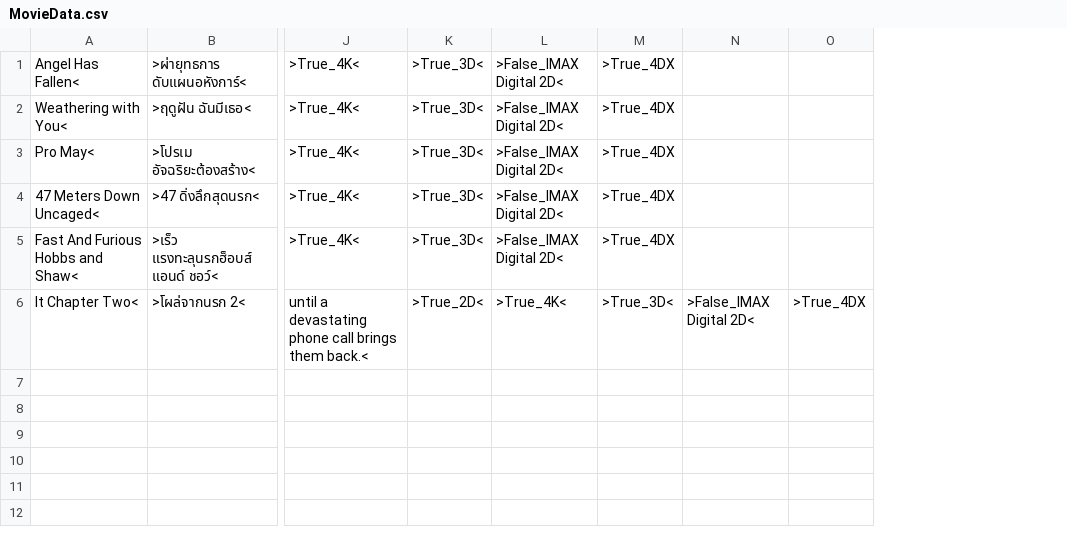
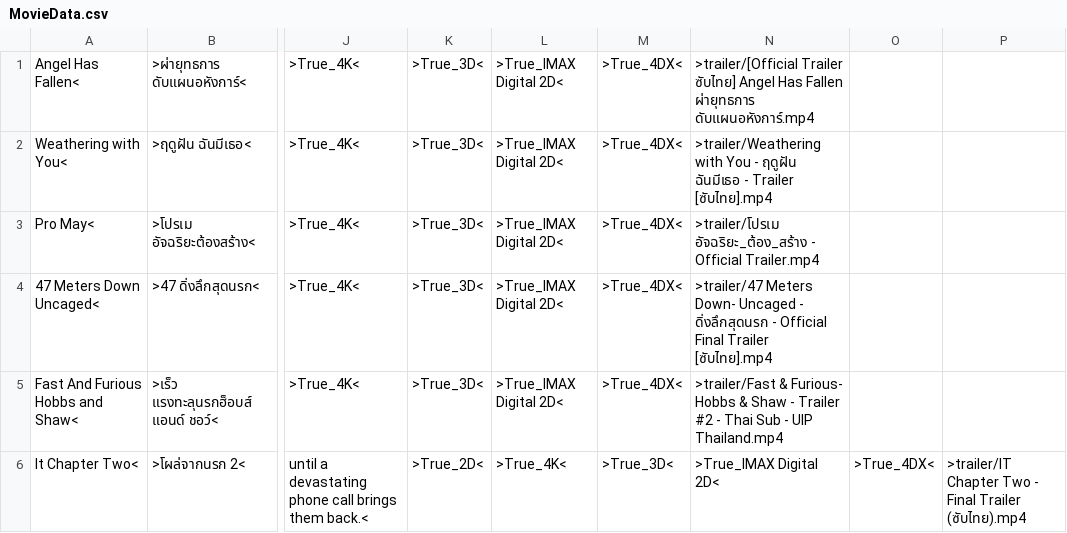
Before and after one commit to tintin3274/Movie-Ticket-Booking-Application, a CSV file: csvData/MovieData.csv, drawn as a sheet; only a part is shown, gaps mark what is left out; removed rows and columns are numbered as before the commit, all else as after; the diff names each change by its address in the sheet, - before the commit and + after, or states it on an @@ line.

Commit message:
Decorate UI. Add movie trailer on the theater round selection page. Ticket add reference number and QRCode ticket booking information. The program can cancel booking seat.

```diff
--- a/csvData/MovieData.csv
+++ b/csvData/MovieData.csv
-column L, rows 1-6: >False_IMAX Digital 2D< | >False_IMAX Digital 2D< | >False_IMAX Digital 2D< | >False_IMAX Digital 2D< | >False_IMAX Digital 2D< | >True_4K<
-column M, rows 1-6: >True_4DX | >True_4DX | >True_4DX | >True_4DX | >True_4DX | >True_3D<
-column N, row 6: >False_IMAX Digital 2D<
-column O, row 6: >True_4DX
+column L, rows 1-6: >True_IMAX Digital 2D< | >True_IMAX Digital 2D< | >True_IMAX Digital 2D< | >True_IMAX Digital 2D< | >True_IMAX Digital 2D< | >True_4K<
+column M, rows 1-6: >True_4DX< | >True_4DX< | >True_4DX< | >True_4DX< | >True_4DX< | >True_3D<
+column N, rows 1-6: >trailer/[Official Trailer ซับไทย] Angel Has Fallen ผ่ายุทธการ ดับแผนอหังการ์.mp4 | >trailer/Weathering with You - ฤดูฝัน ฉันมีเธอ - Trailer [ซับไทย].mp4 | >trailer/โปรเม อัจฉริยะ_ต้อง_สร้าง - Official Trailer.mp4 | >trailer/47 Meters Down- Uncaged - ดิ่งลึกสุดนรก - Official Final Trailer [ซับไทย].mp4 | >trailer/Fast & Furious- Hobbs & Shaw - Trailer #2 - Thai Sub - UIP Thailand.mp4 | >True_IMAX Digital 2D<
+column O, row 6: >True_4DX<
+column P, row 6: >trailer/IT Chapter Two - Final Trailer (ซับไทย).mp4
```
Also changed, not shown: 38 other files.
